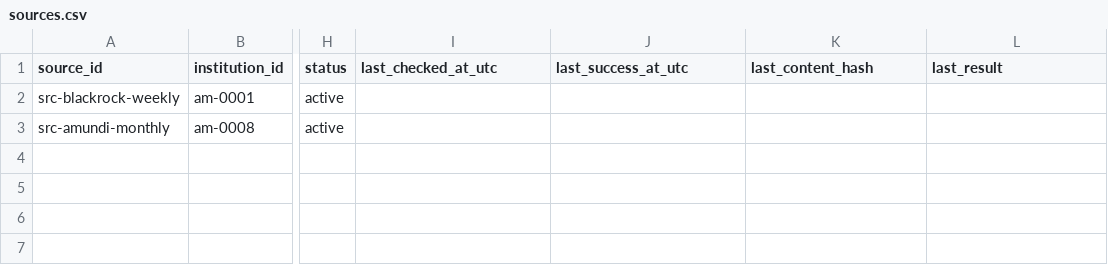
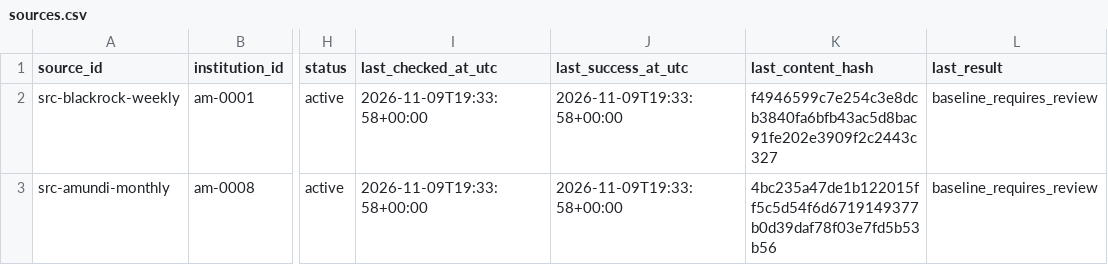
Before and after one commit to magitenia-bot/global-outlook-engine, a CSV file: sources.csv, drawn as a sheet; only a part is shown, gaps mark what is left out; the diff names each change by its address in the sheet, - before the commit and + after, or states it on an @@ line.

```diff
--- a/sources.csv
+++ b/sources.csv
-I2:I3 (last_checked_at_utc): (empty)
+I2:I3 (last_checked_at_utc): 2026-11-09T19:33:58+00:00
-J2:J3 (last_success_at_utc): (empty)
+J2:J3 (last_success_at_utc): 2026-11-09T19:33:58+00:00
-K2 (last_content_hash): (empty)
+K2 (last_content_hash): f4946599c7e254c3e8dcb3840fa6bfb43ac5d8bac91fe202e3909f2c2443c327
-L2:L3 (last_result): (empty)
+L2:L3 (last_result): baseline_requires_review
-K3 (last_content_hash): (empty)
+K3 (last_content_hash): 4bc235a47de1b122015ff5c5d54f6d6719149377b0d39daf78f03e7fd5b53b56
```
Also changed, not shown: 1 other file.
